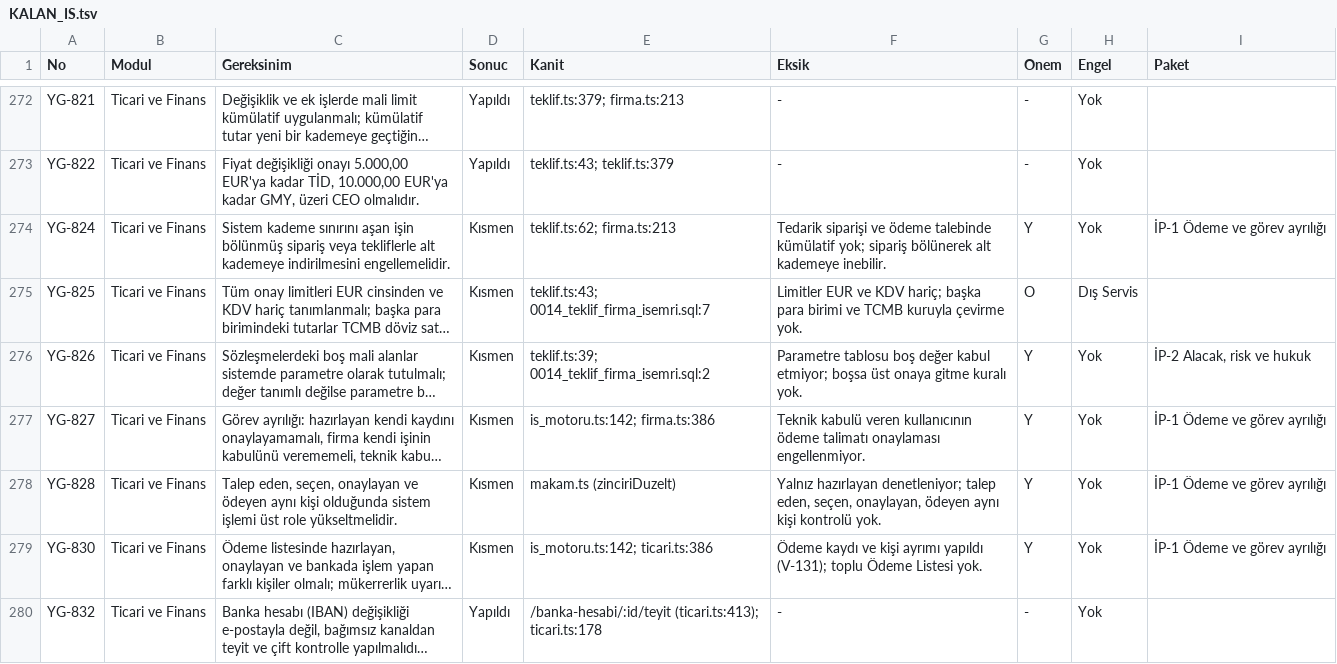
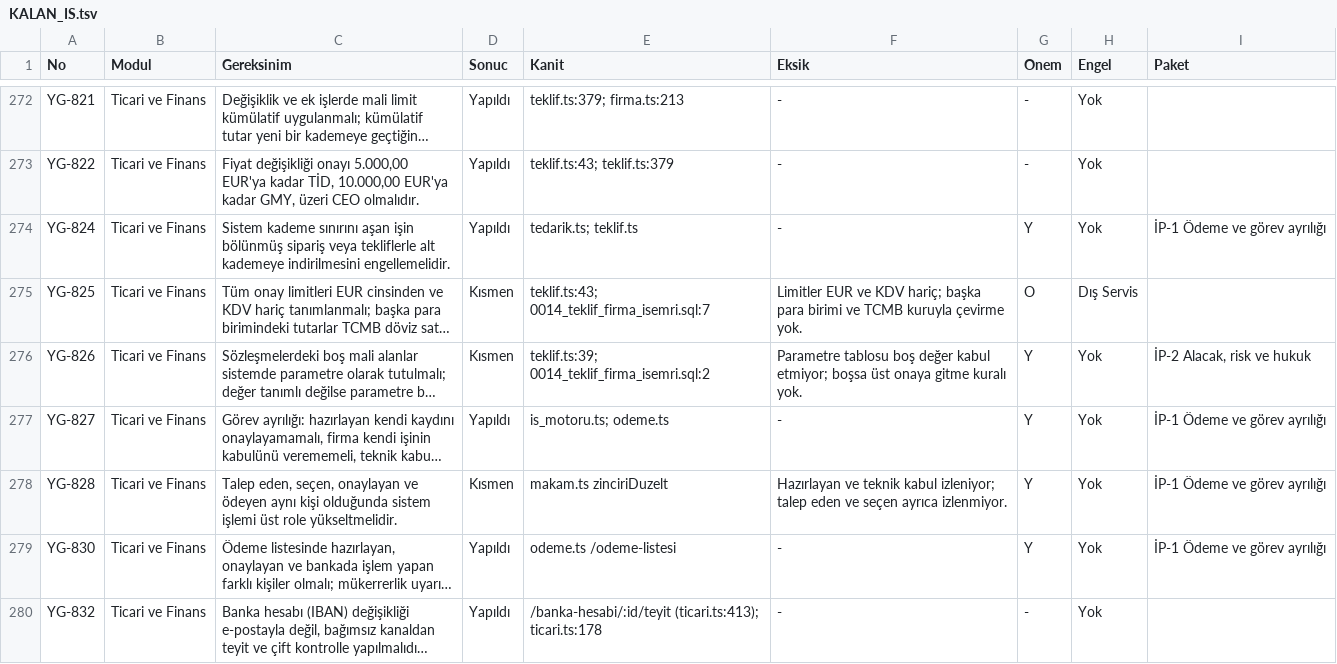
Before and after one commit to uakpinar722/YATONET360, a TSV file: KALAN_IS.tsv, drawn as a sheet; only a part is shown, gaps mark what is left out; long unchanged cells end in …; the diff covers the shown part only; the diff names each change by its address in the sheet, - before the commit and + after, or states it on an @@ line.

```diff
--- a/KALAN_IS.tsv
+++ b/KALAN_IS.tsv
-D274 (Sonuc): Kısmen
+D274 (Sonuc): Yapıldı
-E274 (Kanit): teklif.ts:62; firma.ts:213
+E274 (Kanit): tedarik.ts; teklif.ts
-F274 (Eksik): Tedarik siparişi ve ödeme talebinde kümülatif yok; sipariş bölünerek alt kademeye inebilir.
+F274 (Eksik): -
-D277 (Sonuc): Kısmen
+D277 (Sonuc): Yapıldı
-E277 (Kanit): is_motoru.ts:142; firma.ts:386
+E277 (Kanit): is_motoru.ts; odeme.ts
-F277 (Eksik): Teknik kabulü veren kullanıcının ödeme talimatı onaylaması engellenmiyor.
+F277 (Eksik): -
-E278 (Kanit): makam.ts (zinciriDuzelt)
+E278 (Kanit): makam.ts zinciriDuzelt
-F278 (Eksik): Yalnız hazırlayan denetleniyor; talep eden, seçen, onaylayan, ödeyen aynı kişi kontrolü yok.
+F278 (Eksik): Hazırlayan ve teknik kabul izleniyor; talep eden ve seçen ayrıca izlenmiyor.
-D279 (Sonuc): Kısmen
+D279 (Sonuc): Yapıldı
-E279 (Kanit): is_motoru.ts:142; ticari.ts:386
+E279 (Kanit): odeme.ts /odeme-listesi
-F279 (Eksik): Ödeme kaydı ve kişi ayrımı yapıldı (V-131); toplu Ödeme Listesi yok.
+F279 (Eksik): -
```
Also changed, not shown: 24 edited cells elsewhere in this file, 18 other files.
